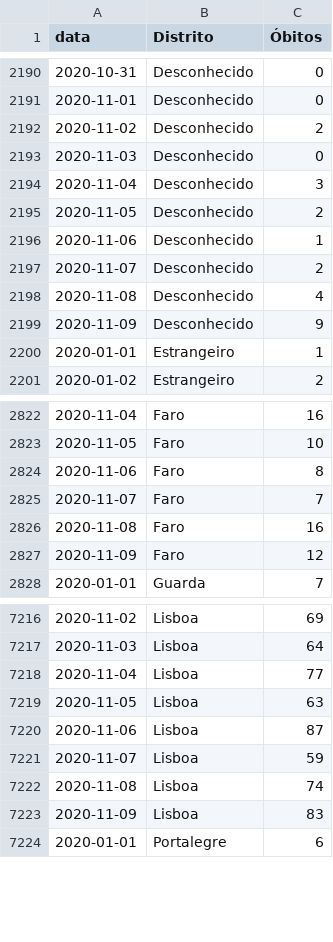
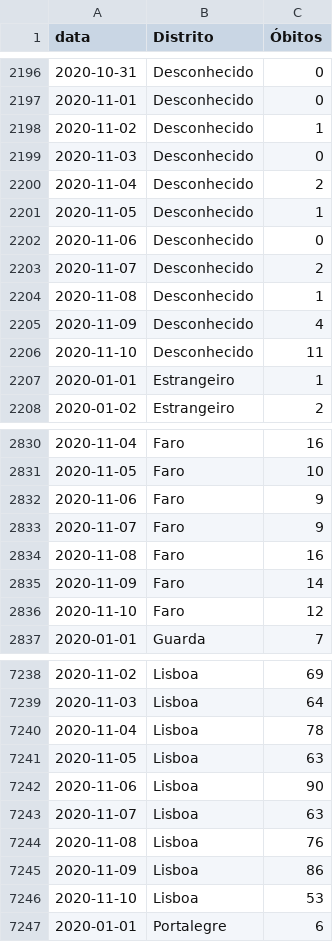
Before and after one commit to covid19pt/covid-19-pt-data, a CSV file: mortalidade_distritos_2020.csv, drawn as a sheet; only a part is shown, gaps mark what is left out; the diff covers the shown part only.

```diff
--- a/mortalidade_distritos_2020.csv
+++ b/mortalidade_distritos_2020.csv
@@ -2191,10 +2197,11 @@ data,Distrito,Óbitos
 2020-11-01,Desconhecido,0
-2020-11-02,Desconhecido,2
+2020-11-02,Desconhecido,1
 2020-11-03,Desconhecido,0
-2020-11-04,Desconhecido,3
-2020-11-05,Desconhecido,2
-2020-11-06,Desconhecido,1
+2020-11-04,Desconhecido,2
+2020-11-05,Desconhecido,1
+2020-11-06,Desconhecido,0
 2020-11-07,Desconhecido,2
-2020-11-08,Desconhecido,4
-2020-11-09,Desconhecido,9
+2020-11-08,Desconhecido,1
+2020-11-09,Desconhecido,4
+2020-11-10,Desconhecido,11
 2020-01-01,Estrangeiro,1
@@ -2823,6 +2831,7 @@ data,Distrito,Óbitos
 2020-11-05,Faro,10
-2020-11-06,Faro,8
-2020-11-07,Faro,7
+2020-11-06,Faro,9
+2020-11-07,Faro,9
 2020-11-08,Faro,16
-2020-11-09,Faro,12
+2020-11-09,Faro,14
+2020-11-10,Faro,12
 2020-01-01,Guarda,7
@@ -7217,8 +7239,9 @@ data,Distrito,Óbitos
 2020-11-03,Lisboa,64
-2020-11-04,Lisboa,77
+2020-11-04,Lisboa,78
 2020-11-05,Lisboa,63
-2020-11-06,Lisboa,87
-2020-11-07,Lisboa,59
-2020-11-08,Lisboa,74
-2020-11-09,Lisboa,83
+2020-11-06,Lisboa,90
+2020-11-07,Lisboa,63
+2020-11-08,Lisboa,76
+2020-11-09,Lisboa,86
+2020-11-10,Lisboa,53
 2020-01-01,Portalegre,6
```
Also changed, not shown: 28 added rows and 36 edited cells elsewhere in this file, mortalidade.csv, mortalidade_grupo_etario_2020.csv, 1 other file.
